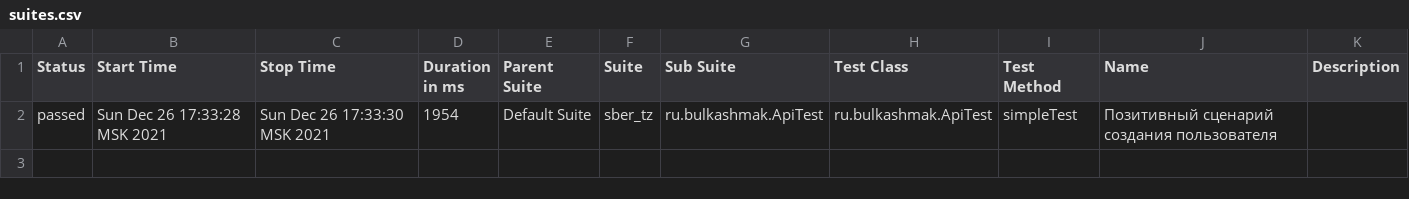
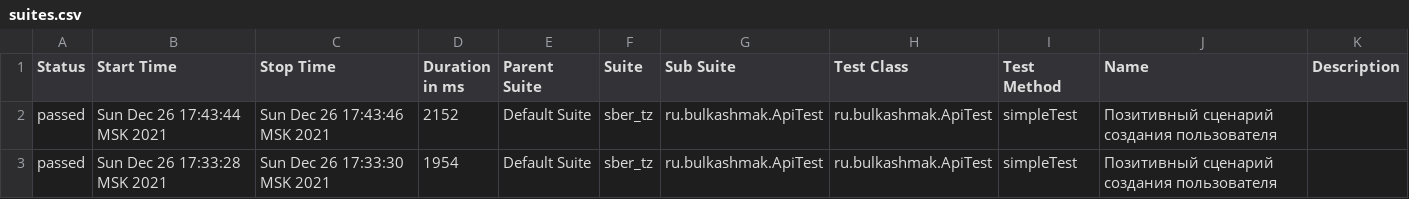
Before and after one commit to bulkashmak/sber_tz, a CSV file: allure-report/data/suites.csv, drawn as a sheet.

```diff
--- a/allure-report/data/suites.csv
+++ b/allure-report/data/suites.csv
@@ -1,2 +1,3 @@
 "Status","Start Time","Stop Time","Duration in ms","Parent Suite","Suite","Sub Suite","Test Class","Test Method","Name","Description"
+"passed","Sun Dec 26 17:43:44 MSK 2021","Sun Dec 26 17:43:46 MSK 2021","2152","Default Suite","sber_tz","ru.bulkashmak.ApiTest","ru.bulkashmak.ApiTest","simpleTest","Позитивный сценарий создания пользователя",""
 "passed","Sun Dec 26 17:33:28 MSK 2021","Sun Dec 26 17:33:30 MSK 2021","1954","Default Suite","sber_tz","ru.bulkashmak.ApiTest","ru.bulkashmak.ApiTest","simpleTest","Позитивный сценарий создания пользователя",""
```
Also changed, not shown: 24 other files.
